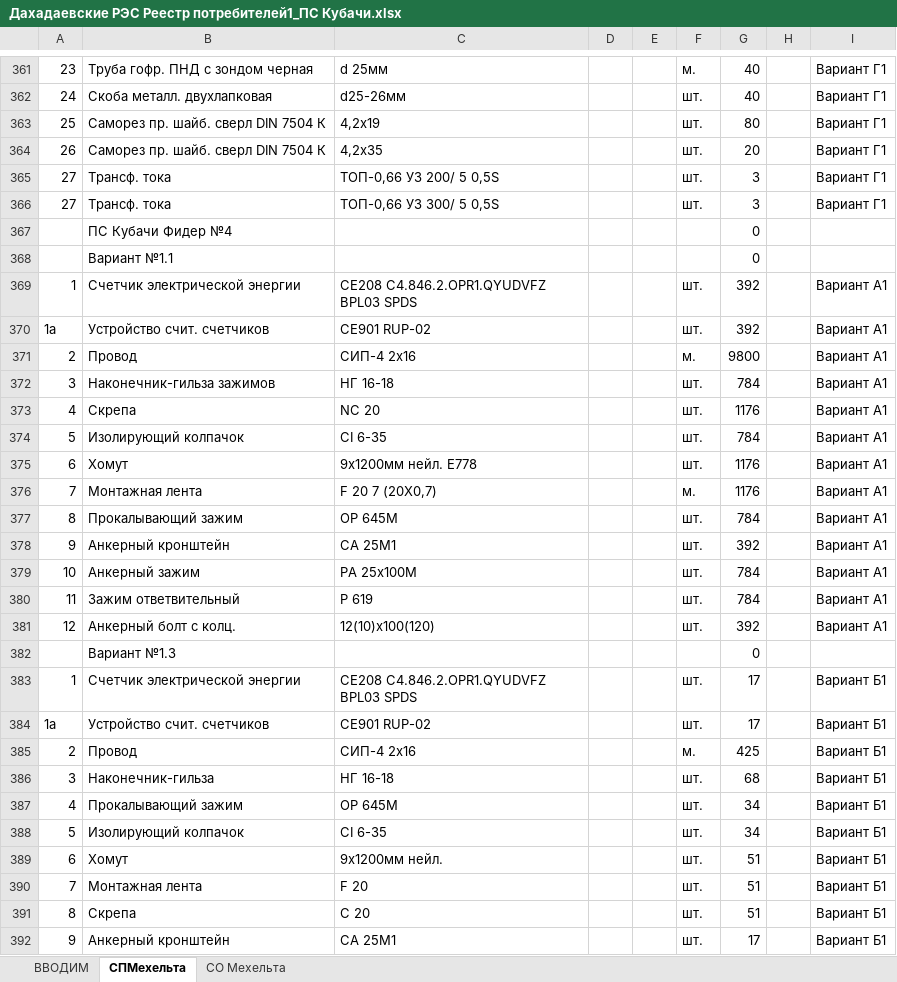
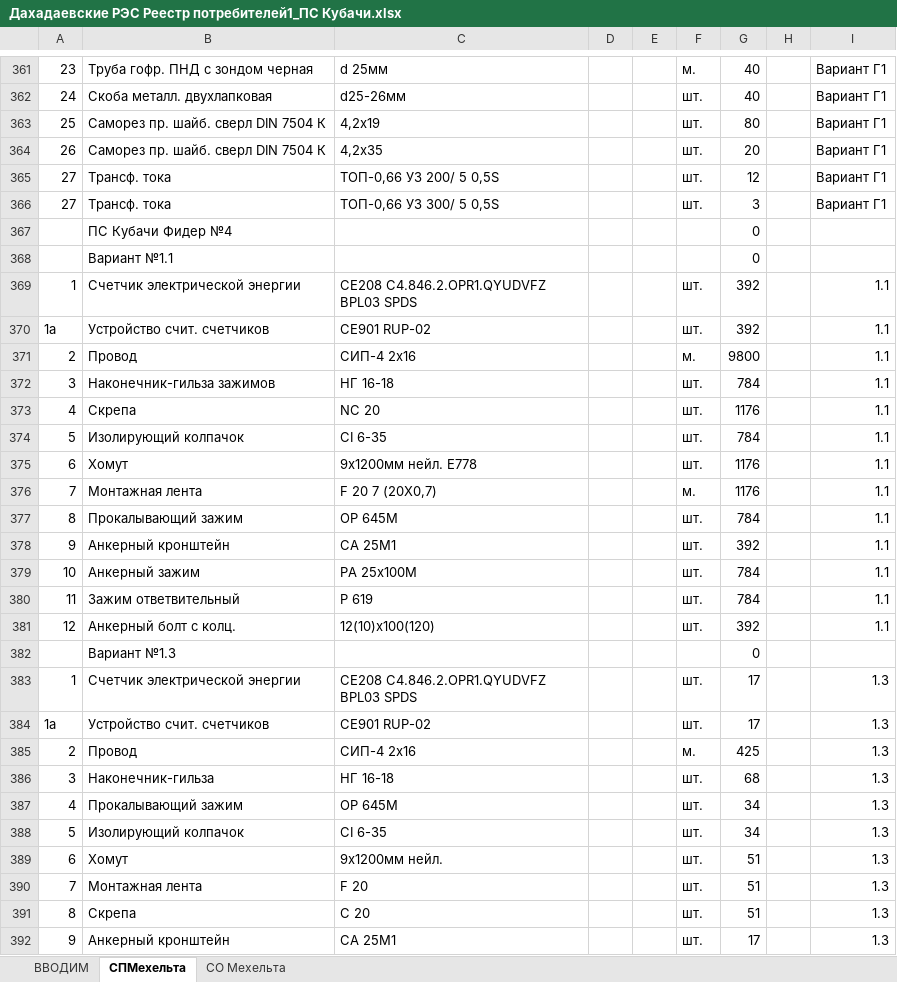
Before and after one commit to mrd441/DevicesSpecification, an Excel workbook: Дахадаевские РЭС Реестр потребителей1_result/Дахадаевские РЭС Реестр потребителей1_ПС Кубачи.xlsx, sheet СПМехельта, drawn as a sheet; only a part is shown, gaps mark what is left out; values as stored, in another font and other column widths than the file's, no borders; the diff covers the shown part only; the diff names each change by its address in the sheet, - before the commit and + after, or states it on an @@ line.

```diff
--- a/Дахадаевские РЭС Реестр потребителей1_result/Дахадаевские РЭС Реестр потребителей1_ПС Кубачи.xlsx (sheet СПМехельта)
+++ b/Дахадаевские РЭС Реестр потребителей1_result/Дахадаевские РЭС Реестр потребителей1_ПС Кубачи.xlsx (sheet СПМехельта)
-G365: 3
+G365: 12
-I369:I381: Вариант А1
+I369:I381: 1.1
-I383:I392: Вариант Б1
+I383:I392: 1.3
```
Also changed, not shown: 188 edited cells elsewhere in this sheet, sheet СО Мехельта, formulas that keep their value, charts or pictures, Варианты устройства ТТ, Отвл.xlsx, Дахадаевские РЭС Реестр потребителей1_result/Дахадаевские РЭС Реестр потребителей1_ПС Уркарах Новая.xlsx, 26 other files.
